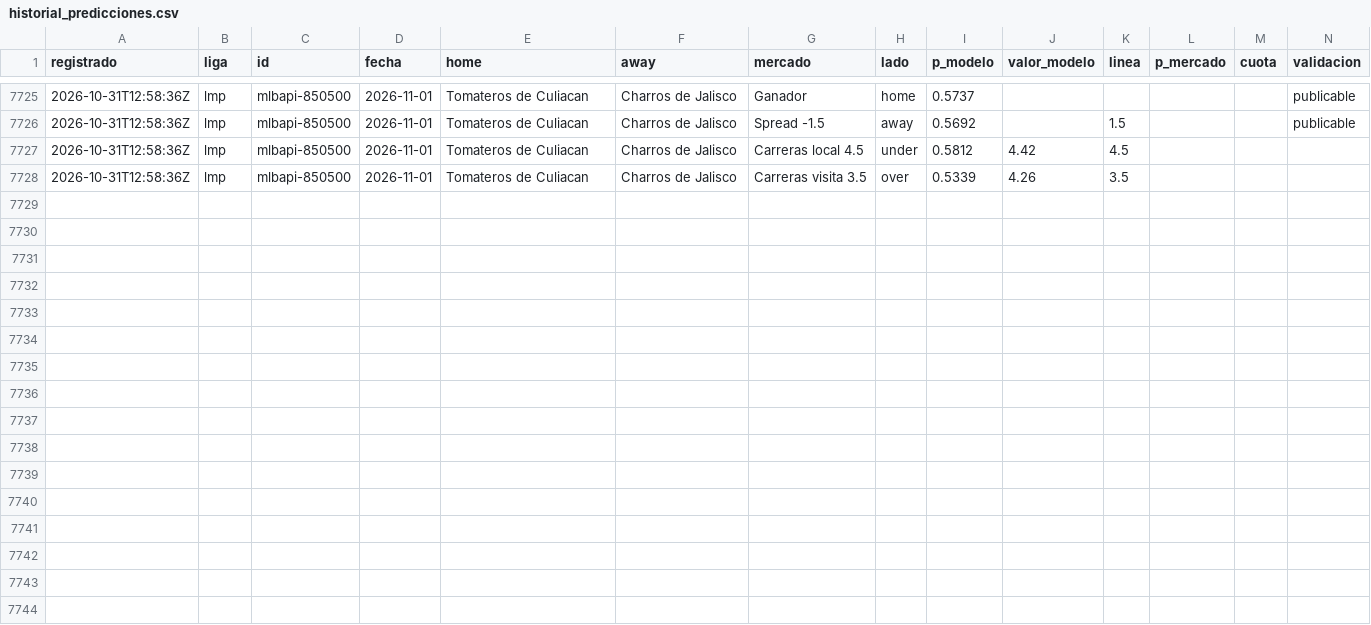
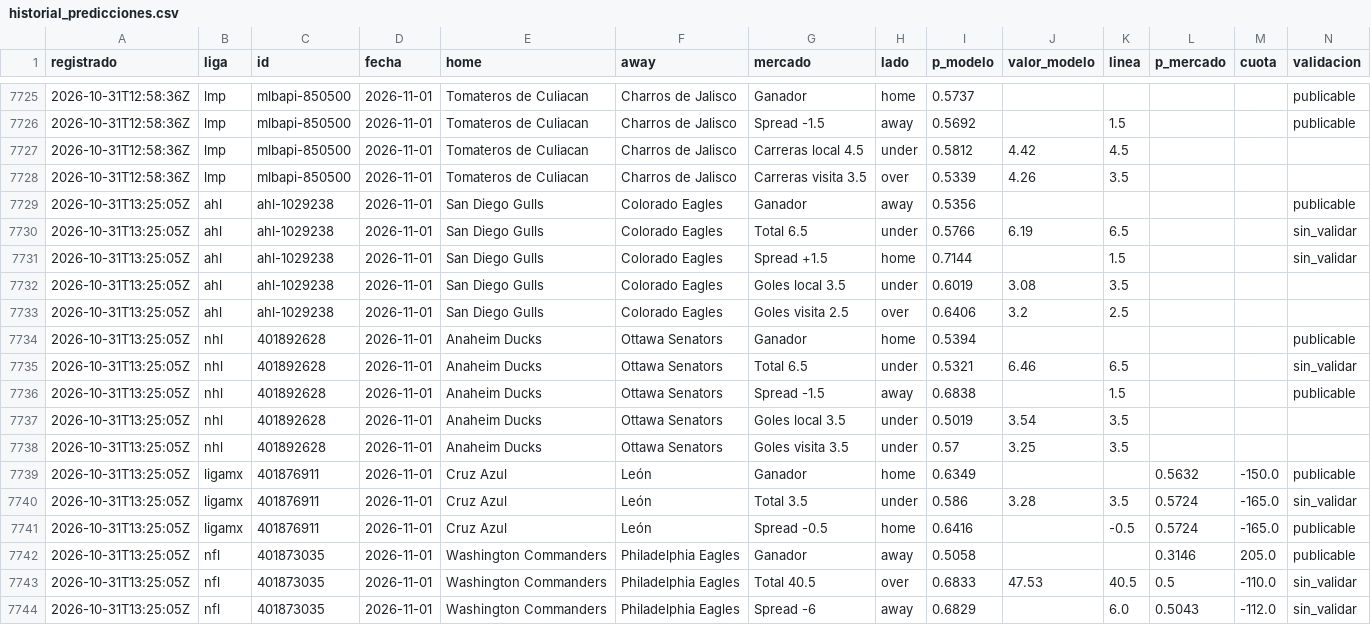
Before and after one commit to tenisman12/edgeline, a CSV file: salida/historial_predicciones.csv, drawn as a sheet; only a part is shown, gaps mark what is left out; the diff names each change by its address in the sheet, - before the commit and + after, or states it on an @@ line.

Commit message:
cuotas 2026-10-31 13:33Z

```diff
--- a/salida/historial_predicciones.csv
+++ b/salida/historial_predicciones.csv
+row 7729: 2026-10-31T13:25:05Z | ahl | ahl-1029238 | 2026-11-01 | San Diego Gulls | Colorado Eagles | Ganador | away | 0.5356 |  |  |  |  | publicable
+row 7730: 2026-10-31T13:25:05Z | ahl | ahl-1029238 | 2026-11-01 | San Diego Gulls | Colorado Eagles | Total 6.5 | under | 0.5766 | 6.19 | 6.5 |  |  | sin_validar
+row 7731: 2026-10-31T13:25:05Z | ahl | ahl-1029238 | 2026-11-01 | San Diego Gulls | Colorado Eagles | Spread +1.5 | home | 0.7144 |  | 1.5 |  |  | sin_validar
+row 7732: 2026-10-31T13:25:05Z | ahl | ahl-1029238 | 2026-11-01 | San Diego Gulls | Colorado Eagles | Goles local 3.5 | under | 0.6019 | 3.08 | 3.5
+row 7733: 2026-10-31T13:25:05Z | ahl | ahl-1029238 | 2026-11-01 | San Diego Gulls | Colorado Eagles | Goles visita 2.5 | over | 0.6406 | 3.2 | 2.5
+row 7734: 2026-10-31T13:25:05Z | nhl | 401892628 | 2026-11-01 | Anaheim Ducks | Ottawa Senators | Ganador | home | 0.5394 |  |  |  |  | publicable
+row 7735: 2026-10-31T13:25:05Z | nhl | 401892628 | 2026-11-01 | Anaheim Ducks | Ottawa Senators | Total 6.5 | under | 0.5321 | 6.46 | 6.5 |  |  | sin_validar
+row 7736: 2026-10-31T13:25:05Z | nhl | 401892628 | 2026-11-01 | Anaheim Ducks | Ottawa Senators | Spread -1.5 | away | 0.6838 |  | 1.5 |  |  | publicable
+row 7737: 2026-10-31T13:25:05Z | nhl | 401892628 | 2026-11-01 | Anaheim Ducks | Ottawa Senators | Goles local 3.5 | under | 0.5019 | 3.54 | 3.5
+row 7738: 2026-10-31T13:25:05Z | nhl | 401892628 | 2026-11-01 | Anaheim Ducks | Ottawa Senators | Goles visita 3.5 | under | 0.57 | 3.25 | 3.5
+row 7739: 2026-10-31T13:25:05Z | ligamx | 401876911 | 2026-11-01 | Cruz Azul | León | Ganador | home | 0.6349 |  |  | 0.5632 | -150.0 | publicable
+row 7740: 2026-10-31T13:25:05Z | ligamx | 401876911 | 2026-11-01 | Cruz Azul | León | Total 3.5 | under | 0.586 | 3.28 | 3.5 | 0.5724 | -165.0 | sin_validar
+row 7741: 2026-10-31T13:25:05Z | ligamx | 401876911 | 2026-11-01 | Cruz Azul | León | Spread -0.5 | home | 0.6416 |  | -0.5 | 0.5724 | -165.0 | publicable
+row 7742: 2026-10-31T13:25:05Z | nfl | 401873035 | 2026-11-01 | Washington Commanders | Philadelphia Eagles | Ganador | away | 0.5058 |  |  | 0.3146 | 205.0 | publicable
+row 7743: 2026-10-31T13:25:05Z | nfl | 401873035 | 2026-11-01 | Washington Commanders | Philadelphia Eagles | Total 40.5 | over | 0.6833 | 47.53 | 40.5 | 0.5 | -110.0 | sin_validar
+row 7744: 2026-10-31T13:25:05Z | nfl | 401873035 | 2026-11-01 | Washington Commanders | Philadelphia Eagles | Spread -6 | away | 0.6829 |  | 6.0 | 0.5043 | -112.0 | sin_validar
```
Also changed, not shown: salida/espn_predictor_vivo.csv, salida/historial_angulos_total.csv, 49 other files.
